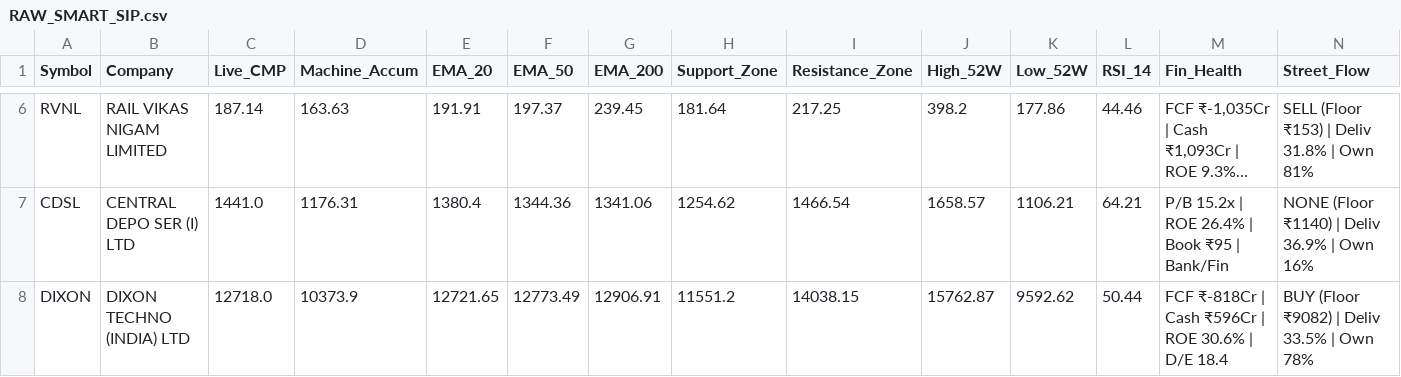
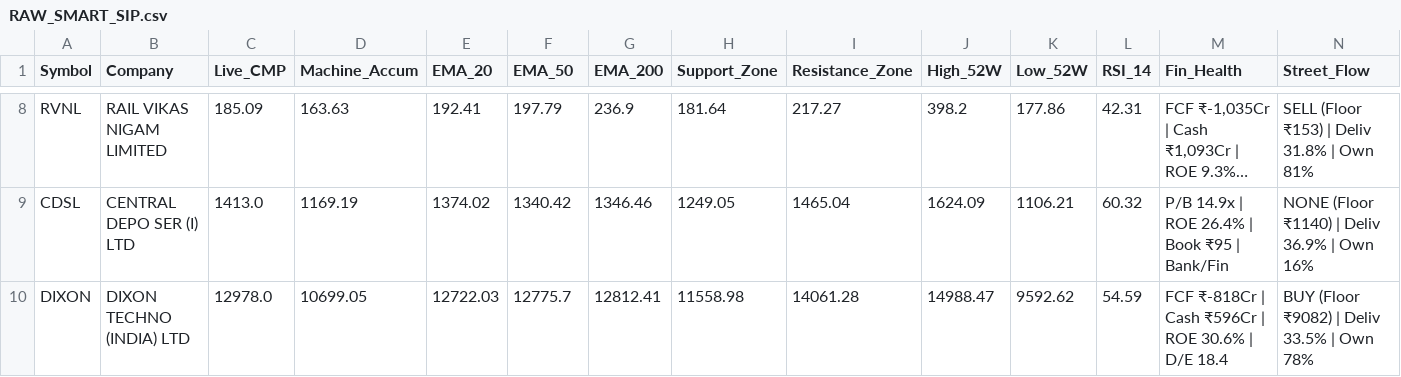
Before and after one commit to bornsupreme21-pk/nbt-quantum-engine, a CSV file: RAW_SMART_SIP.csv, drawn as a sheet; only a part is shown, gaps mark what is left out; long unchanged cells end in …; addresses are those after the commit; the diff covers the shown part only; the diff names each change by its address in the sheet, - before the commit and + after, or states it on an @@ line.

```diff
--- a/RAW_SMART_SIP.csv
+++ b/RAW_SMART_SIP.csv
-C8 (Live_CMP): 187.14
+C8 (Live_CMP): 185.09
-E8 (EMA_20): 191.91
+E8 (EMA_20): 192.41
-F8 (EMA_50): 197.37
+F8 (EMA_50): 197.79
-G8 (EMA_200): 239.45
+G8 (EMA_200): 236.9
-I8 (Resistance_Zone): 217.25
+I8 (Resistance_Zone): 217.27
-L8 (RSI_14): 44.46
+L8 (RSI_14): 42.31
-C9 (Live_CMP): 1441.0
+C9 (Live_CMP): 1413.0
-D9 (Machine_Accum): 1176.31
+D9 (Machine_Accum): 1169.19
-E9 (EMA_20): 1380.4
+E9 (EMA_20): 1374.02
-F9 (EMA_50): 1344.36
+F9 (EMA_50): 1340.42
-G9 (EMA_200): 1341.06
+G9 (EMA_200): 1346.46
-H9 (Support_Zone): 1254.62
+H9 (Support_Zone): 1249.05
-I9 (Resistance_Zone): 1466.54
+I9 (Resistance_Zone): 1465.04
-J9 (High_52W): 1658.57
+J9 (High_52W): 1624.09
-L9 (RSI_14): 64.21
+L9 (RSI_14): 60.32
-M9 (Fin_Health): P/B 15.2x | ROE 26.4% | Book ₹95 | Bank/Fin
+M9 (Fin_Health): P/B 14.9x | ROE 26.4% | Book ₹95 | Bank/Fin
-C10 (Live_CMP): 12718.0
+C10 (Live_CMP): 12978.0
-D10 (Machine_Accum): 10373.9
+D10 (Machine_Accum): 10699.05
-E10 (EMA_20): 12721.65
+E10 (EMA_20): 12722.03
-F10 (EMA_50): 12773.49
+F10 (EMA_50): 12775.7
-G10 (EMA_200): 12906.91
+G10 (EMA_200): 12812.41
-H10 (Support_Zone): 11551.2
+H10 (Support_Zone): 11558.98
-I10 (Resistance_Zone): 14038.15
+I10 (Resistance_Zone): 14061.28
-J10 (High_52W): 15762.87
+J10 (High_52W): 14988.47
-L10 (RSI_14): 50.44
+L10 (RSI_14): 54.59
```
Also changed, not shown: 4 added rows and 62 edited cells elsewhere in this file, Historical_Holdings.csv, RAW_ALPHA_HUNTER.csv, 10 other files.
